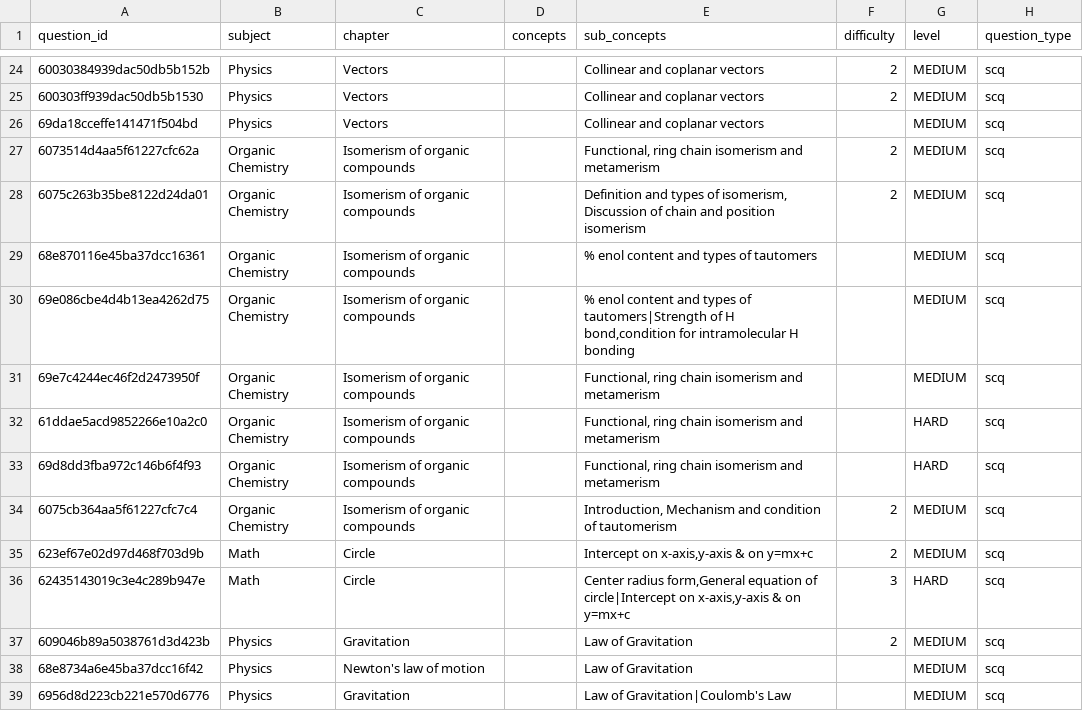
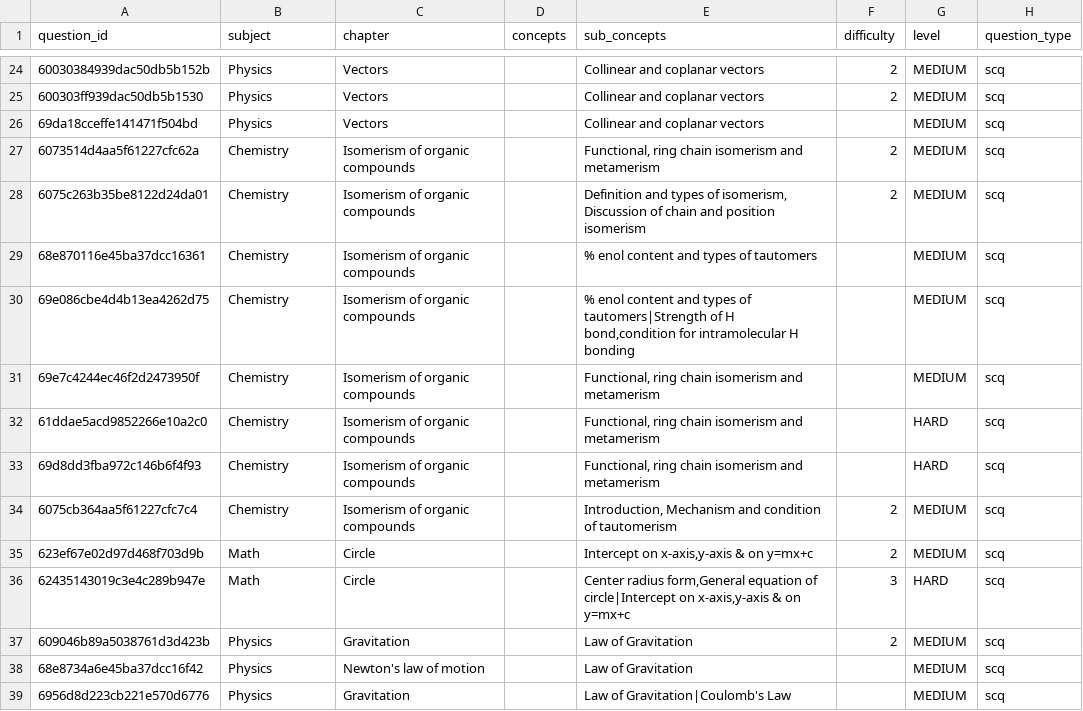
Before and after one commit to AcadzaAi/strees_dost_web_system, a CSV file: data/question_ids_enriched.csv, drawn as a sheet; only a part is shown, gaps mark what is left out; the diff names each change by its address in the sheet, - before the commit and + after, or states it on an @@ line.

Commit message:
Fix question filtering: normalize CSV subjects, filter by chapter only (not concepts), add parallel question fetching

```diff
--- a/data/question_ids_enriched.csv
+++ b/data/question_ids_enriched.csv
-B27:B34 (subject): Organic Chemistry
+B27:B34 (subject): Chemistry
```
Also changed, not shown: 3 other files.
